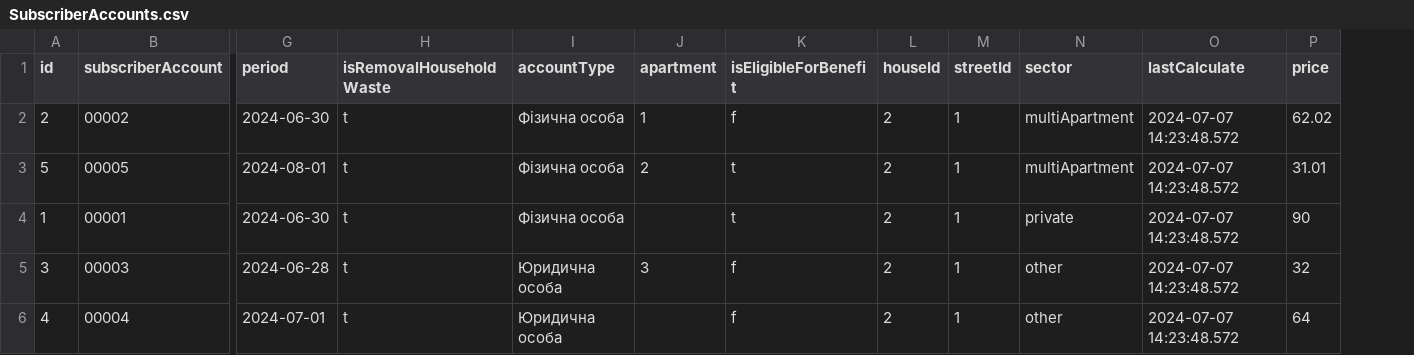
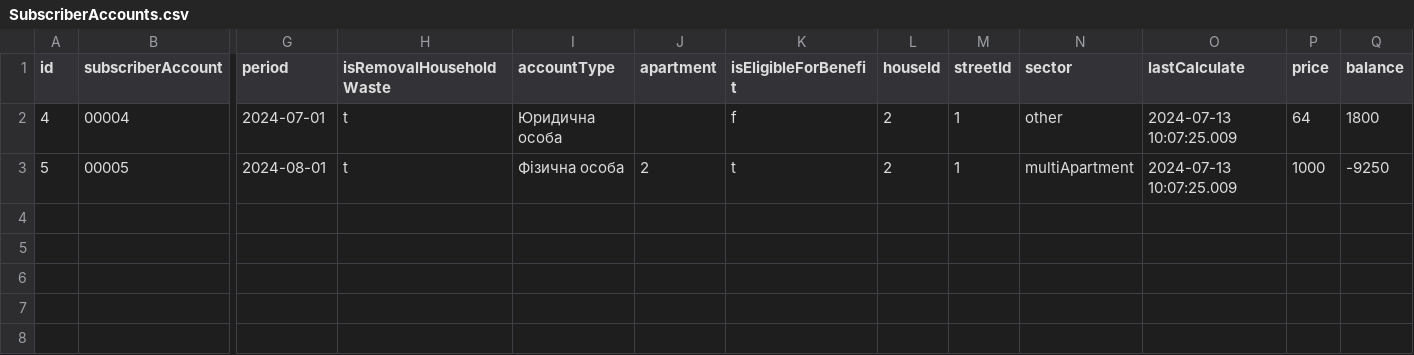
Before and after one commit to sili41995/niko-utility-company, a CSV file: src/niko-utility-company-data/SubscriberAccounts.csv, drawn as a sheet; only a part is shown, gaps mark what is left out; removed rows and columns are numbered as before the commit, all else as after; rows hold the shown columns only; the diff names each change by its address in the sheet, - before the commit and + after, or states it on an @@ line.

```diff
--- a/src/niko-utility-company-data/SubscriberAccounts.csv
+++ b/src/niko-utility-company-data/SubscriberAccounts.csv
+column Q (balance), row 2: 1800
-row 2: 2 | 00002 | 2024-06-30 | t | Фізична особа | 1 | f | 2 | 1 | multiApartment | 2024-07-07 14:23:48.572 | 62.02
-row 3: 5 | 00005 | 2024-08-01 | t | Фізична особа | 2 | t | 2 | 1 | multiApartment | 2024-07-07 14:23:48.572 | 31.01
-row 4: 1 | 00001 | 2024-06-30 | t | Фізична особа |  | t | 2 | 1 | private | 2024-07-07 14:23:48.572 | 90
-row 5: 3 | 00003 | 2024-06-28 | t | Юридична особа | 3 | f | 2 | 1 | other | 2024-07-07 14:23:48.572 | 32
-O2 (lastCalculate): 2024-07-07 14:23:48.572
+O2 (lastCalculate): 2024-07-13 10:07:25.009
+row 3: 5 | 00005 | 2024-08-01 | t | Фізична особа | 2 | t | 2 | 1 | multiApartment | 2024-07-13 10:07:25.009 | 1000 | -9250
```
Also changed, not shown: src/niko-utility-company-data/Document.csv, src/niko-utility-company-data/Owner.csv, 44 other files.
